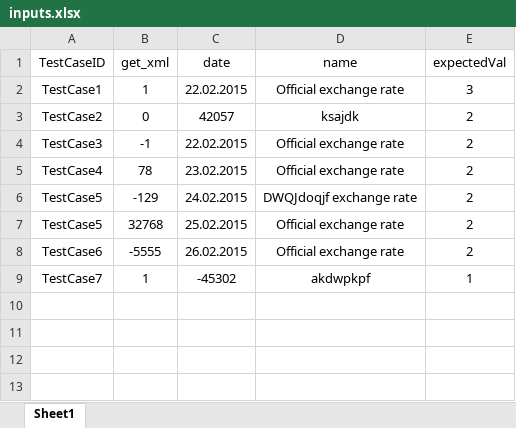
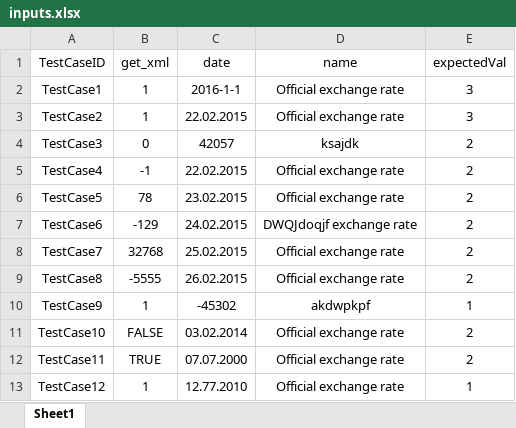
Before and after one commit to AnastasiaChetrusca/RestTest, an Excel workbook: target/classes/inputs.xlsx, sheet Sheet1, drawn as a sheet; values as stored, in another font and other column widths than the file's, no borders; addresses are those after the commit; the diff names each change by its address in the sheet, - before the commit and + after, or states it on an @@ line.

```diff
--- a/target/classes/inputs.xlsx (sheet Sheet1)
+++ b/target/classes/inputs.xlsx (sheet Sheet1)
-C2 (date): 22.02.2015
+C2 (date): 2016-1-1
+row 3: TestCase2 | 1 | 22.02.2015 | Official exchange rate | 3
-A4 (TestCaseID): TestCase2
+A4 (TestCaseID): TestCase3
-A5 (TestCaseID): TestCase3
+A5 (TestCaseID): TestCase4
-A6 (TestCaseID): TestCase4
+A6 (TestCaseID): TestCase5
-A7 (TestCaseID): TestCase5
+A7 (TestCaseID): TestCase6
-A8 (TestCaseID): TestCase5
+A8 (TestCaseID): TestCase7
-A9 (TestCaseID): TestCase6
+A9 (TestCaseID): TestCase8
-A10 (TestCaseID): TestCase7
+A10 (TestCaseID): TestCase9
+row 11: TestCase10 | FALSE | 03.02.2014 | Official exchange rate | 2
+row 12: TestCase11 | TRUE | 07.07.2000 | Official exchange rate | 2
+row 13: TestCase12 | 1 | 12.77.2010 | Official exchange rate | 1
```
Also changed, not shown: src/main/resources/inputs.xlsx, 33 other files.
